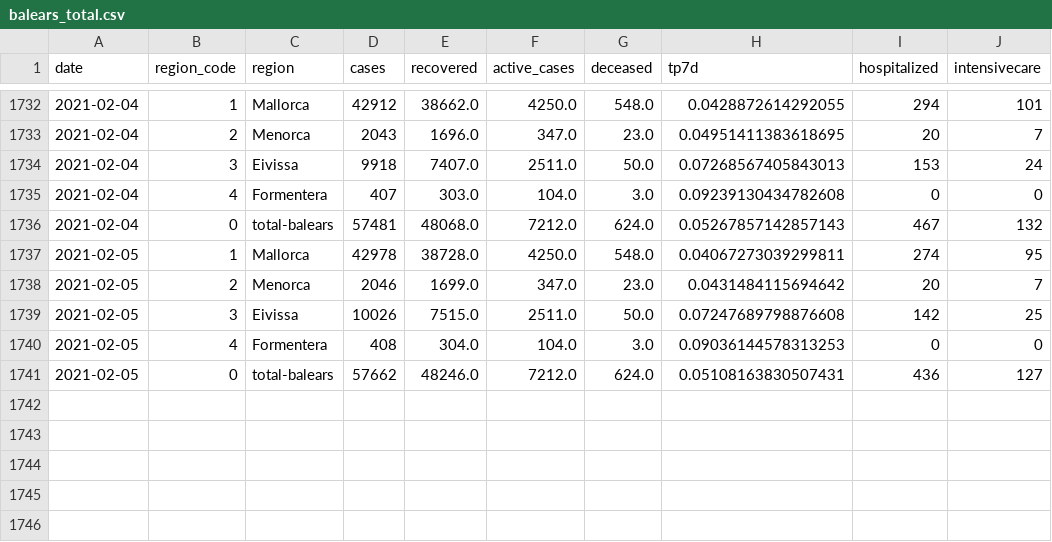
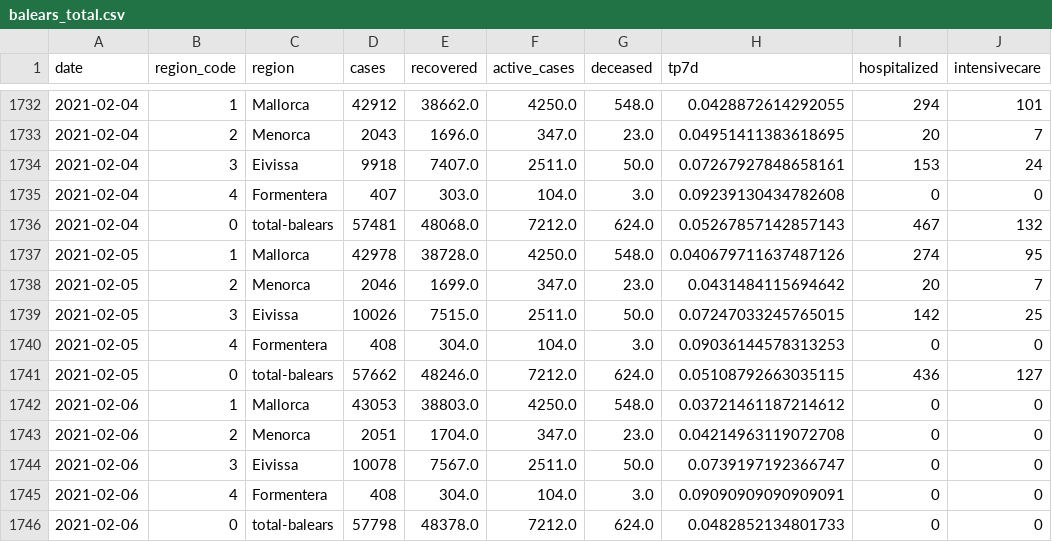
Before and after one commit to jaumeperello/covid_ib, a CSV file: data/balears_total.csv, drawn as a sheet; only a part is shown, gaps mark what is left out.

```diff
--- a/data/balears_total.csv
+++ b/data/balears_total.csv
@@ -1733,9 +1733,14 @@ date,region_code,region,cases,recovered,active_cases,deceased,tp7d,hospitalized,
 2021-02-04,2,Menorca,2043,1696.0,347.0,23.0,0.04951411383618695,20,7
-2021-02-04,3,Eivissa,9918,7407.0,2511.0,50.0,0.07268567405843013,153,24
+2021-02-04,3,Eivissa,9918,7407.0,2511.0,50.0,0.07267927848658161,153,24
 2021-02-04,4,Formentera,407,303.0,104.0,3.0,0.09239130434782608,0,0
 2021-02-04,0,total-balears,57481,48068.0,7212.0,624.0,0.05267857142857143,467,132
-2021-02-05,1,Mallorca,42978,38728.0,4250.0,548.0,0.04067273039299811,274,95
+2021-02-05,1,Mallorca,42978,38728.0,4250.0,548.0,0.040679711637487126,274,95
 2021-02-05,2,Menorca,2046,1699.0,347.0,23.0,0.0431484115694642,20,7
-2021-02-05,3,Eivissa,10026,7515.0,2511.0,50.0,0.07247689798876608,142,25
+2021-02-05,3,Eivissa,10026,7515.0,2511.0,50.0,0.07247033245765015,142,25
 2021-02-05,4,Formentera,408,304.0,104.0,3.0,0.09036144578313253,0,0
-2021-02-05,0,total-balears,57662,48246.0,7212.0,624.0,0.05108163830507431,436,127
+2021-02-05,0,total-balears,57662,48246.0,7212.0,624.0,0.05108792663035115,436,127
+2021-02-06,1,Mallorca,43053,38803.0,4250.0,548.0,0.03721461187214612,0,0
+2021-02-06,2,Menorca,2051,1704.0,347.0,23.0,0.04214963119072708,0,0
+2021-02-06,3,Eivissa,10078,7567.0,2511.0,50.0,0.0739197192366747,0,0
+2021-02-06,4,Formentera,408,304.0,104.0,3.0,0.09090909090909091,0,0
+2021-02-06,0,total-balears,57798,48378.0,7212.0,624.0,0.0482852134801733,0,0
```
Also changed, not shown: data/eivissa_total.csv, data/formentera_total.csv, 2 other files.
